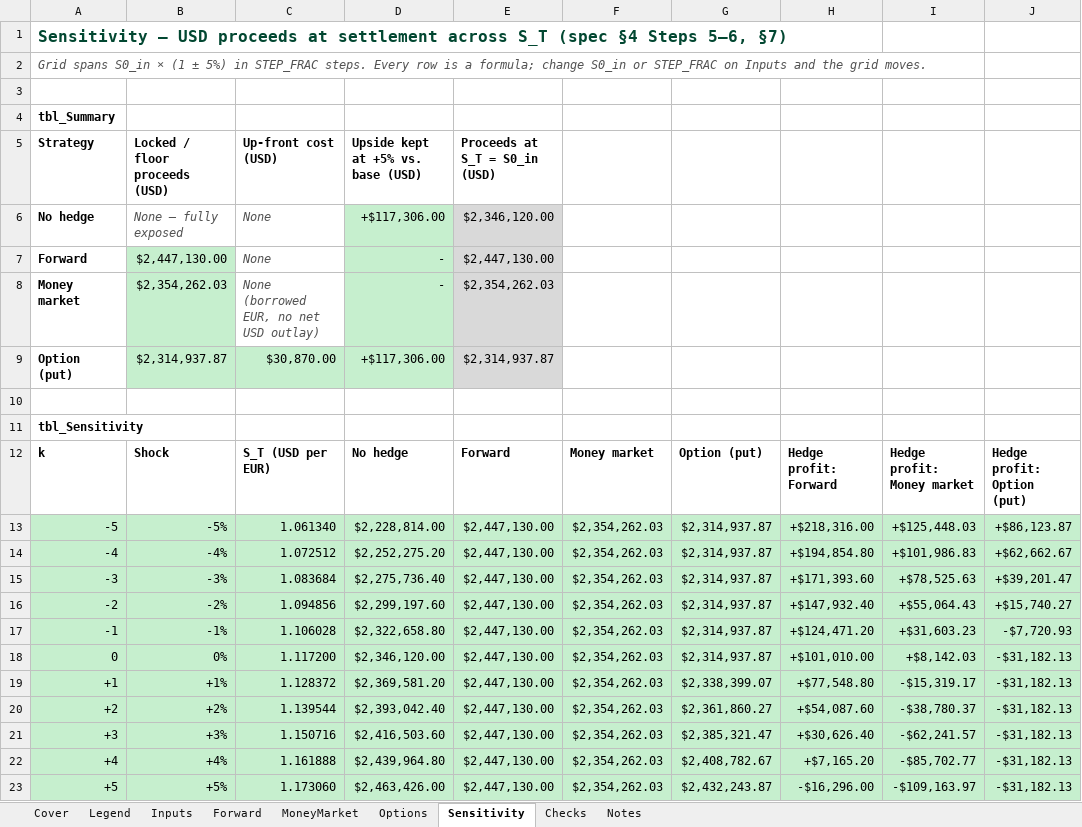
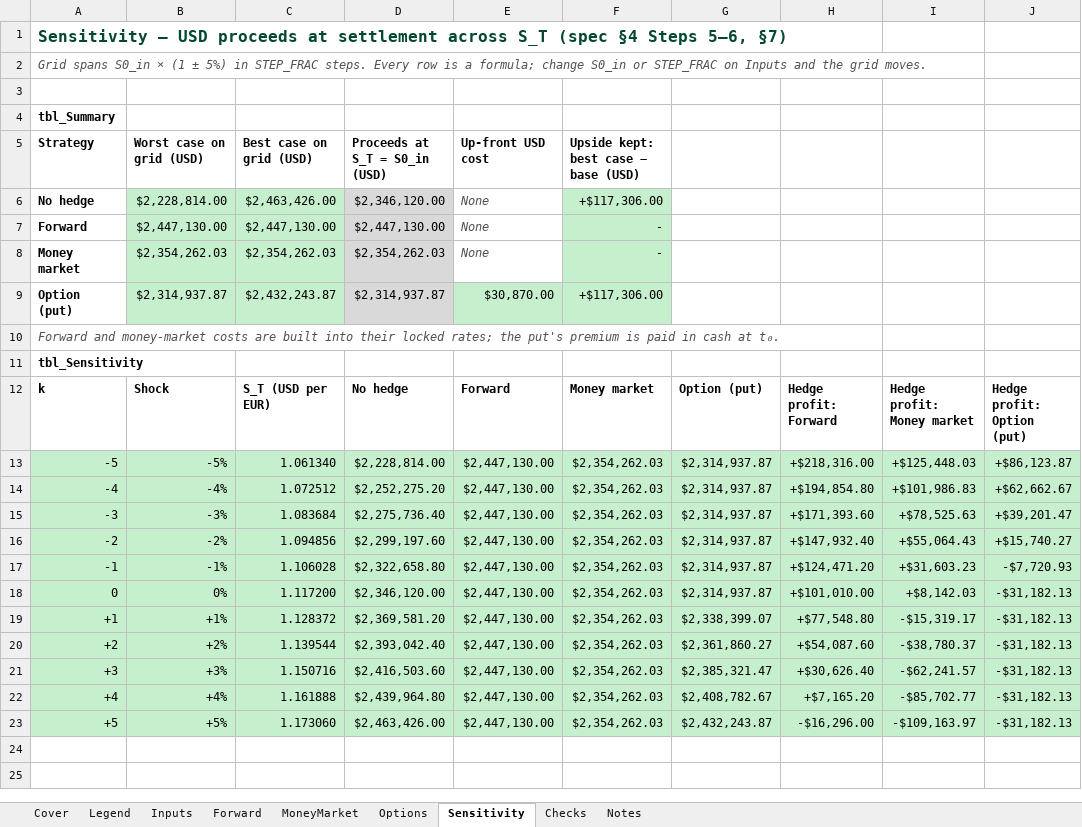
Before and after one commit to alexis-fuchs/alexis-fuchs, an Excel workbook: capabilities/fx-hedging/model.xlsx, sheet Sensitivity, drawn as a sheet; only a part is shown; values as stored, in another font and other column widths than the file's, no borders; charts and pictures not drawn; the diff names each change by its address in the sheet, - before the commit and + after, or states it on an @@ line.

```diff
--- a/capabilities/fx-hedging/model.xlsx (sheet Sensitivity)
+++ b/capabilities/fx-hedging/model.xlsx (sheet Sensitivity)
-B5: Locked / floor proceeds (USD)
+B5: Worst case on grid (USD)
-C5: Up-front cost (USD)
+C5: Best case on grid (USD)
-D5: Upside kept at +5% vs. base (USD)
+D5: Proceeds at S_T = S0_in (USD)
-E5: Proceeds at S_T = S0_in (USD)
+E5: Up-front USD cost
-F5: (empty)
+F5: Upside kept: best case − base (USD)
-B6: None — fully exposed
+B6: $2,228,814.00
@@ B6:C6 fill: none → #C6EFCE, italic: on → off, text colour: #525252 → black @@
-C6: None
+C6: $2,463,426.00
-D6: +$117,306.00
+D6: $2,346,120.00
-E6: $2,346,120.00
+E6: None
@@ E6:E8 fill: #D9D9D9 → none, italic: off → on, text colour: black → #525252 @@
-F6: (empty)
+F6: +$117,306.00
-F6:F9 fill: none
+F6:F9 fill: #C6EFCE
-C7: None
+C7: $2,447,130.00
@@ C7:C8 fill: none → #C6EFCE, italic: on → off, text colour: #525252 → black @@
-D7: -
+D7: $2,447,130.00
-E7: $2,447,130.00
+E7: None
-F7:F8: (empty)
+F7:F8: -
-C8: None (borrowed EUR, no net USD outlay)
+C8: $2,354,262.03
-D8: -
+D8: $2,354,262.03
-E8: $2,354,262.03
+E8: None
-C9: $30,870.00
+C9: $2,432,243.87
-D9: +$117,306.00
+D9: $2,314,937.87
-E9: $2,314,937.87
+E9: $30,870.00
-F9: (empty)
+F9: +$117,306.00
-A10: (empty)
+A10: Forward and money-market costs are built into their locked rates; the put's premium is paid in cash at t₀.
```
Also changed, not shown: sheet Notes, sheet Cover, formulas that keep their value, charts or pictures, 3 other files.
